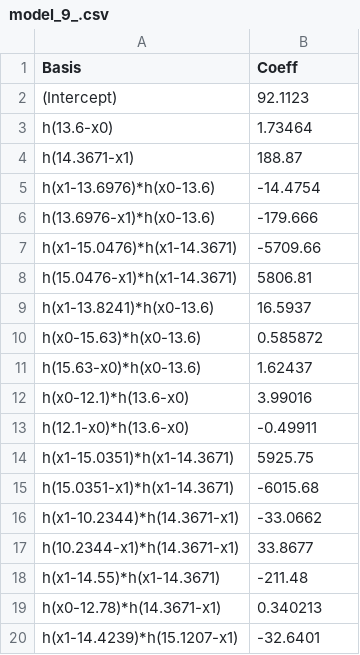
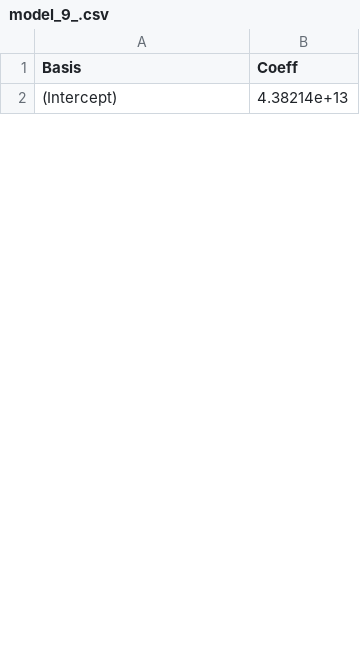
Before and after one commit to dimitris7892/KaklisPHD, a CSV file: model_9_.csv, drawn as a sheet; only a part is shown; the diff covers the shown part only.

```diff
--- a/model_9_.csv
+++ b/model_9_.csv
@@ -1,20 +1,2 @@
 Basis,Coeff
-(Intercept),92.1123
-h(13.6-x0),1.73464
-h(14.3671-x1),188.87
-h(x1-13.6976)*h(x0-13.6),-14.4754
-h(13.6976-x1)*h(x0-13.6),-179.666
-h(x1-15.0476)*h(x1-14.3671),-5709.66
-h(15.0476-x1)*h(x1-14.3671),5806.81
-h(x1-13.8241)*h(x0-13.6),16.5937
-h(x0-15.63)*h(x0-13.6),0.585872
-h(15.63-x0)*h(x0-13.6),1.62437
-h(x0-12.1)*h(13.6-x0),3.99016
-h(12.1-x0)*h(13.6-x0),-0.49911
-h(x1-15.0351)*h(x1-14.3671),5925.75
-h(15.0351-x1)*h(x1-14.3671),-6015.68
-h(x1-10.2344)*h(14.3671-x1),-33.0662
-h(10.2344-x1)*h(14.3671-x1),33.8677
-h(x1-14.55)*h(x1-14.3671),-211.48
-h(x0-12.78)*h(14.3671-x1),0.340213
-h(x1-14.4239)*h(15.1207-x1),-32.6401
+(Intercept),4.38214e+13
```
Also changed, not shown: 10 added rows and 7 removed rows elsewhere in this file, model_0_.csv, model_1_.csv, 18 other files.
